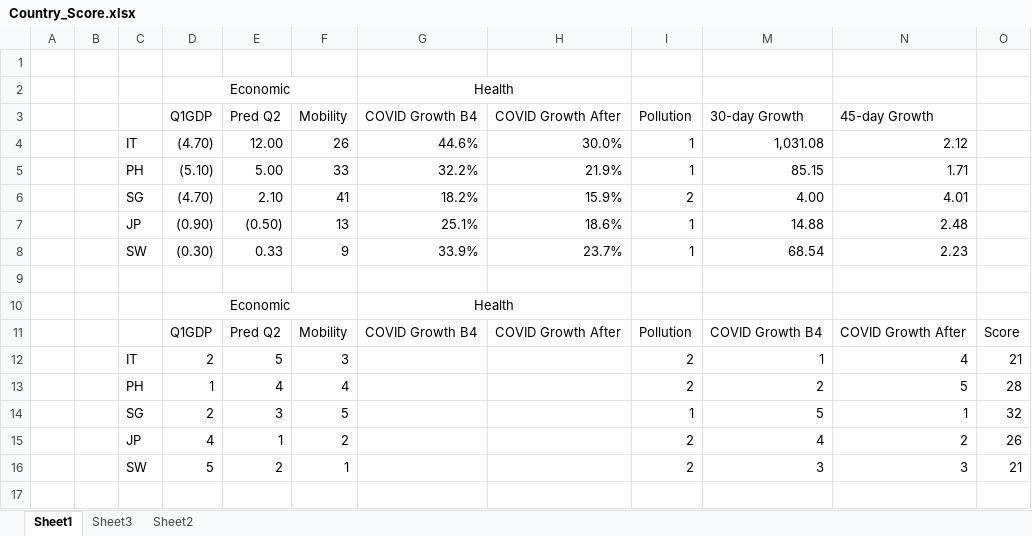
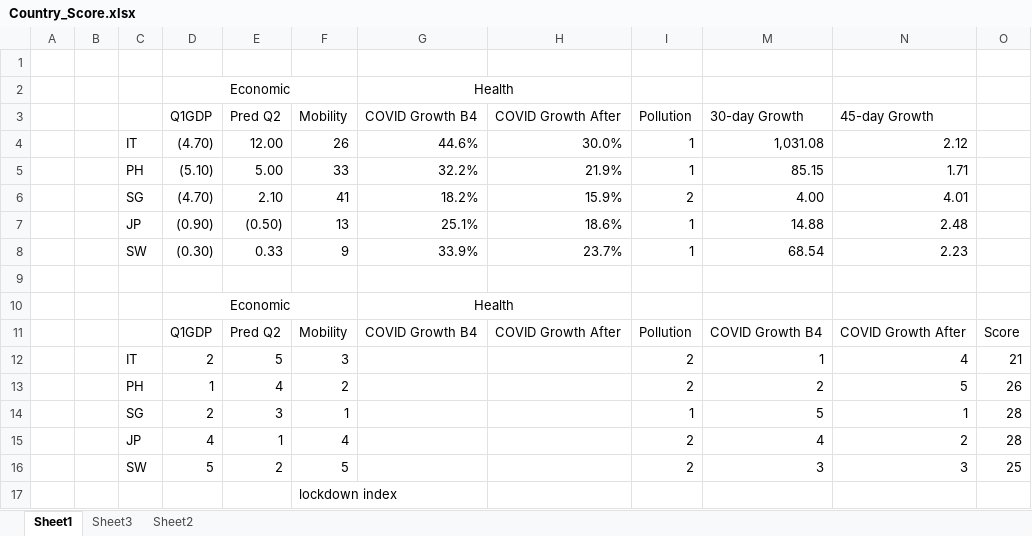
Before and after one commit to docligot/gqueers_space_apps, an Excel workbook: gdp/Country_Score.xlsx, sheet Sheet1, drawn as a sheet; values as stored, in another font and other column widths than the file's, no borders; conditional formats not drawn; the diff names each change by its address in the sheet, - before the commit and + after, or states it on an @@ line.

```diff
--- a/gdp/Country_Score.xlsx (sheet Sheet1)
+++ b/gdp/Country_Score.xlsx (sheet Sheet1)
-F13 (Mobility): 4
+F13 (Mobility): 2
-O13: 28
+O13: 26
-F14 (Mobility): 5
+F14 (Mobility): 1
-O14: 32
+O14: 28
-F15 (Mobility): 2
+F15 (Mobility): 4
-O15: 26
+O15: 28
-F16 (Mobility): 1
+F16 (Mobility): 5
-O16: 21
+O16: 25
+row 17:  |  |  |  |  | lockdown index
```
Also changed, not shown: 1 other file.
